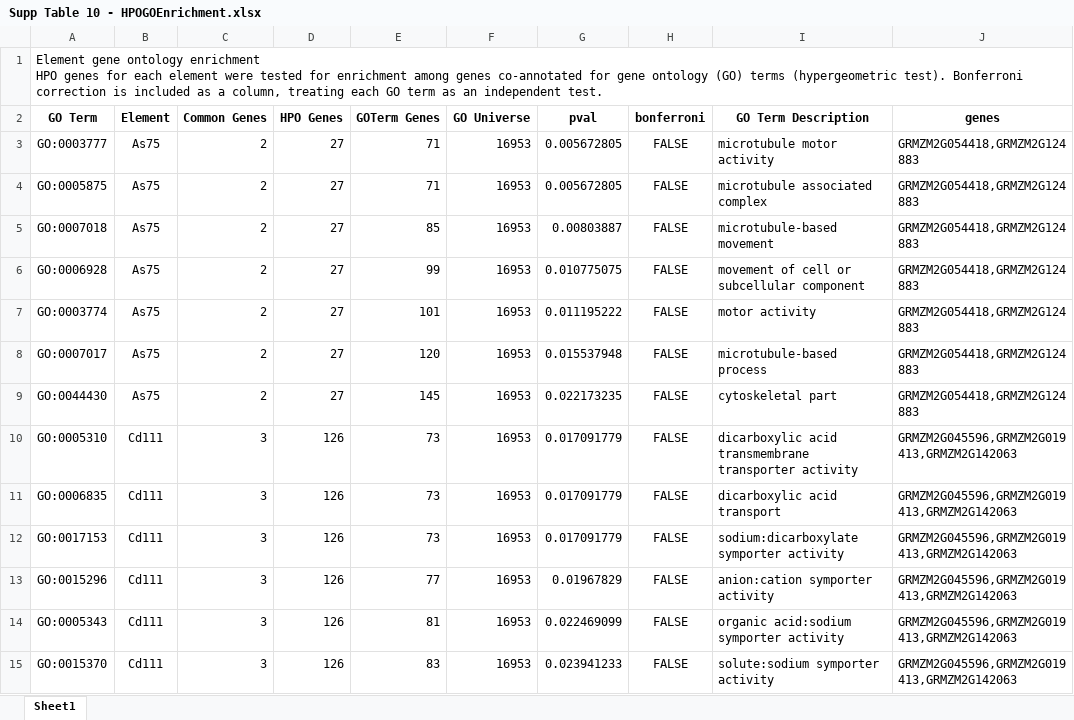
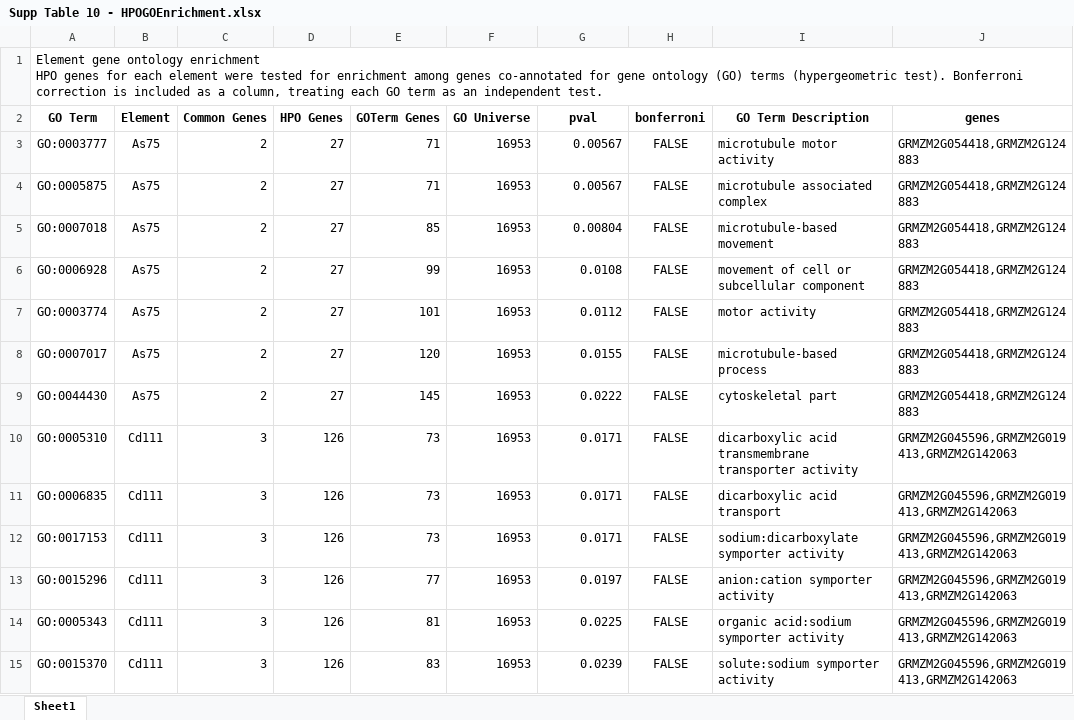
Before and after one commit to schae234/CamocoManuscript, an Excel workbook: Tables/Supp Table 10 - HPOGOEnrichment.xlsx, sheet Sheet1, drawn as a sheet; only a part is shown; values as stored, in another font and other column widths than the file's, no borders; the diff covers the shown part only; the diff names each change by its address in the sheet, - before the commit and + after, or states it on an @@ line.

```diff
--- a/Tables/Supp Table 10 - HPOGOEnrichment.xlsx (sheet Sheet1)
+++ b/Tables/Supp Table 10 - HPOGOEnrichment.xlsx (sheet Sheet1)
-G3:G4 (pval): 0.005672805
+G3:G4 (pval): 0.00567
-G5 (pval): 0.00803887
+G5 (pval): 0.00804
-G6 (pval): 0.010775075
+G6 (pval): 0.0108
-G7 (pval): 0.011195222
+G7 (pval): 0.0112
-G8 (pval): 0.015537948
+G8 (pval): 0.0155
-G9 (pval): 0.022173235
+G9 (pval): 0.0222
-G10:G12 (pval): 0.017091779
+G10:G12 (pval): 0.0171
-G13 (pval): 0.01967829
+G13 (pval): 0.0197
-G14 (pval): 0.022469099
+G14 (pval): 0.0225
-G15 (pval): 0.023941233
+G15 (pval): 0.0239
```
Also changed, not shown: 36 edited cells elsewhere in this sheet, Tables/Supp Table 13 - Wallace Ionome HPO Overlap.xlsx, Tables/Supp Table 3 - MCLGoEnrichment.xlsx, 8 other files.
